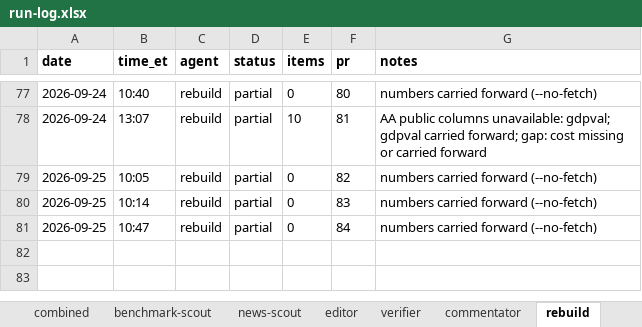
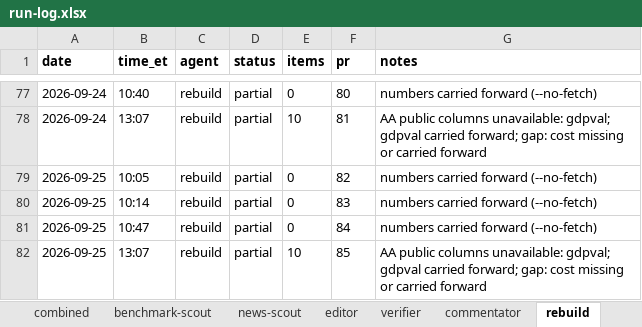
Before and after one commit to jwatson7399/ai-auditing-dashboard, an Excel workbook: log/run-log.xlsx, sheet rebuild, drawn as a sheet; only a part is shown, gaps mark what is left out; values as stored, in another font and other column widths than the file's, no borders; the diff names each change by its address in the sheet, - before the commit and + after, or states it on an @@ line.

Commit message:
Daily rebuild 2026-09-26 (run 86)

```diff
--- a/log/run-log.xlsx (sheet rebuild)
+++ b/log/run-log.xlsx (sheet rebuild)
+row 82: 2026-09-25 | 13:07 | rebuild | partial | 10 | 85 | AA public columns unavailable: gdpval; gdpval carried forward; gap: cost missing or carried forward
```
Also changed, not shown: sheet combined, 11 other files.
